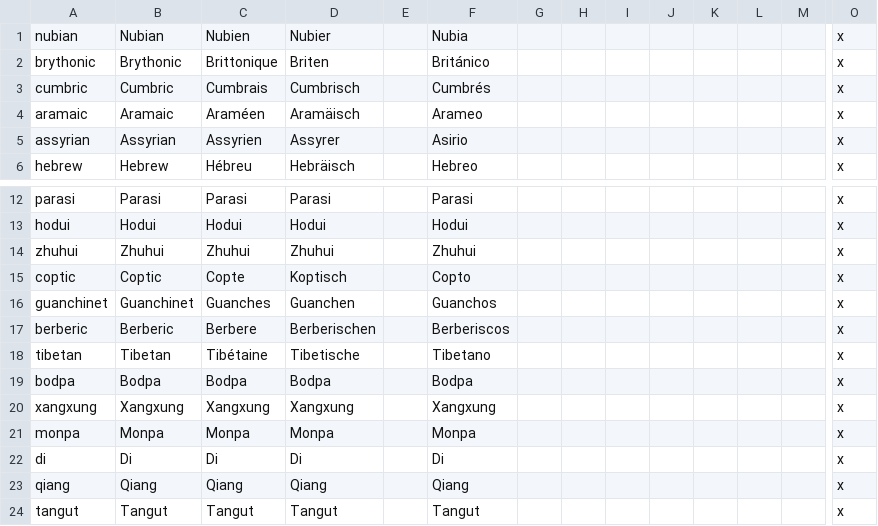
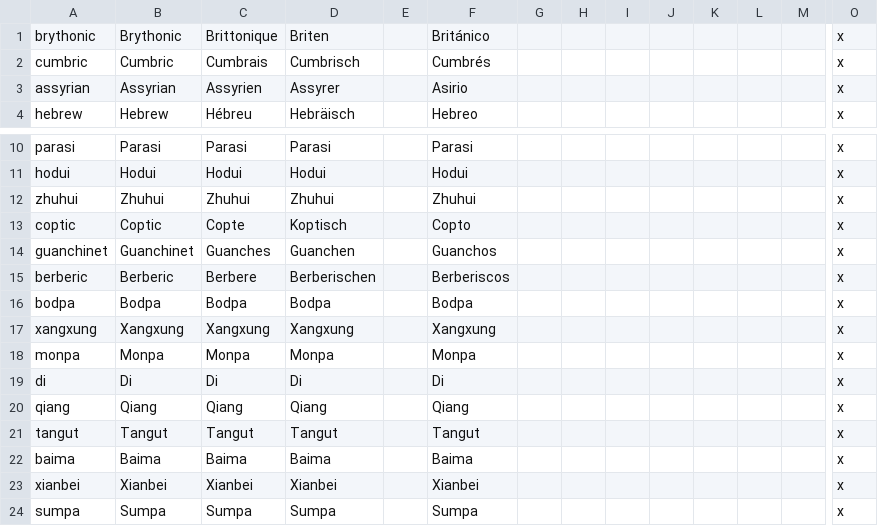
Before and after one commit to JFDCamara/Umbra-Spherae, a CSV file: Umbra Spherae/localisation/0_US_cultures_new.csv, drawn as a sheet; only a part is shown, gaps mark what is left out; the shorter side is filled out with more unchanged rows; rows hold the shown columns only; the diff names each change by its address in the sheet, - before the commit and + after, or states it on an @@ line.

Commit message:
Silla experiment
I am experimenting with Silla to see if the new culture naming mechanics
I added are working.

```diff
--- a/Umbra Spherae/localisation/0_US_cultures_new.csv
+++ b/Umbra Spherae/localisation/0_US_cultures_new.csv
-row 1: nubian | Nubian | Nubien | Nubier |  | Nubia |  |  |  |  |  |  |  | x
-row 4: aramaic | Aramaic | Araméen | Aramäisch |  | Arameo |  |  |  |  |  |  |  | x
-row 18: tibetan | Tibetan | Tibétaine | Tibetische |  | Tibetano |  |  |  |  |  |  |  | x
```
Also changed, not shown: Umbra Spherae/localisation/0_US_korea.csv, 21 other files.
